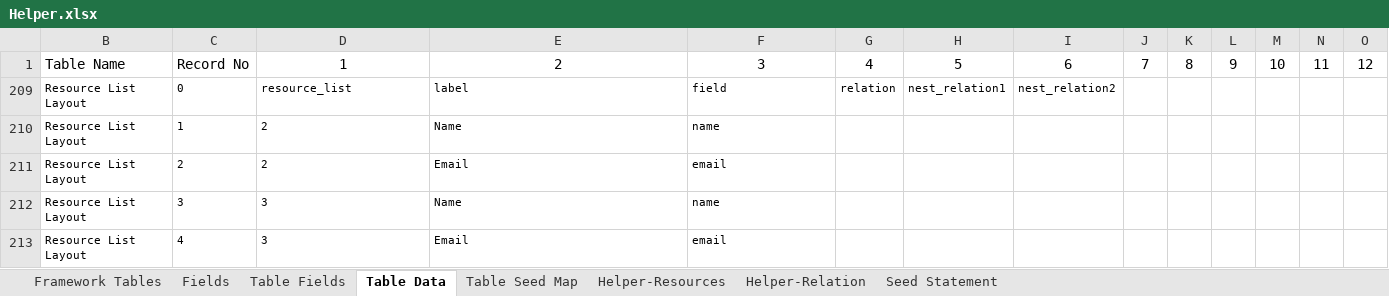
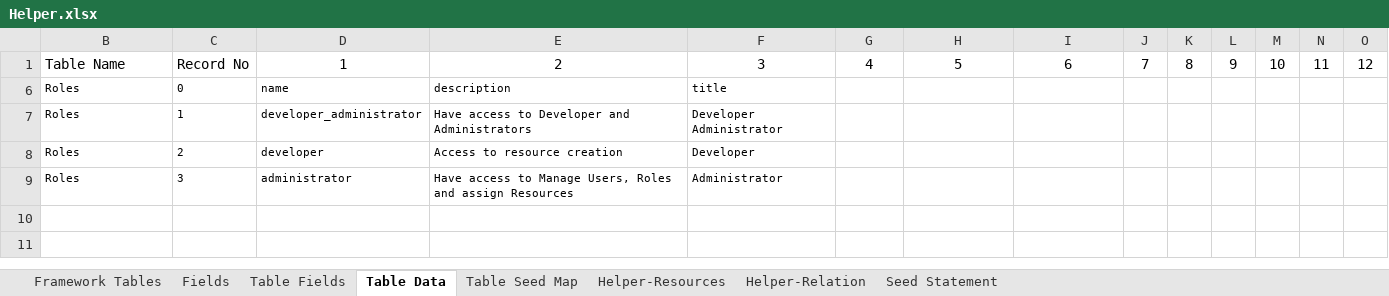
Before and after one commit to MilestoneInnovativeTechnologies/Appframe, an Excel workbook: Helper.xlsx, sheet Table Data, drawn as a sheet; only a part is shown; values as stored, in another font and other column widths than the file's, no borders; table styles not drawn; removed rows and columns are numbered as before the commit, all else as after; rows hold the shown columns only; the diff names each change by its address in the sheet, - before the commit and + after, or states it on an @@ line.

```diff
--- a/Helper.xlsx (sheet Table Data)
+++ b/Helper.xlsx (sheet Table Data)
-B6:B9: Resource List Layout
+B6:B9: Roles
-D6: resource_list
+D6: name
-E6: label
+E6: description
-F6: field
+F6: title
-G6: relation
+G6: (empty)
-H6: nest_relation1
+H6: (empty)
-I6: nest_relation2
+I6: (empty)
-D7: 2
+D7: developer_administrator
-E7: Name
+E7: Have access to Developer and Administrators
-F7: name
+F7: Developer Administrator
-D8: 2
+D8: developer
-E8: Email
+E8: Access to resource creation
-F8: email
+F8: Developer
-D9: 3
+D9: administrator
-E9: Name
+E9: Have access to Manage Users, Roles and assign Resources
-F9: name
+F9: Administrator
@@ row 213 hidden: Resource List Layout | 4 | 3 | Email | email @@
```
Also changed, not shown: sheet Table Fields, sheet Seed Statement, formulas that keep their value, hidden cells, 58 other files.
